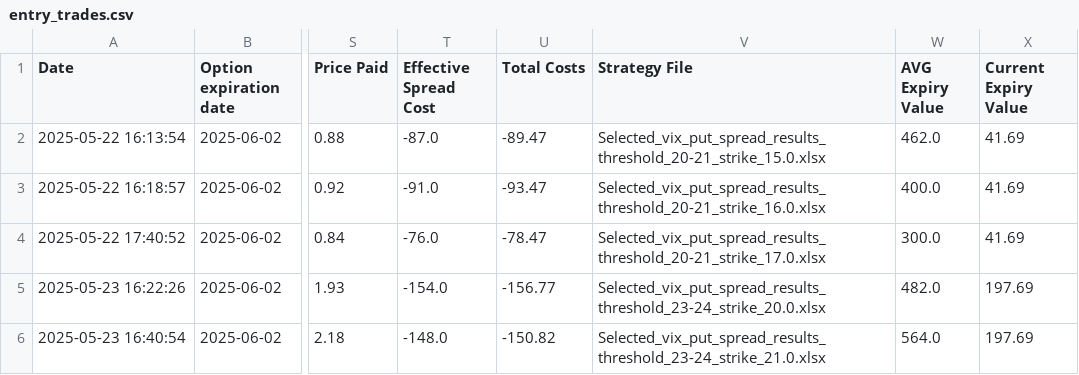
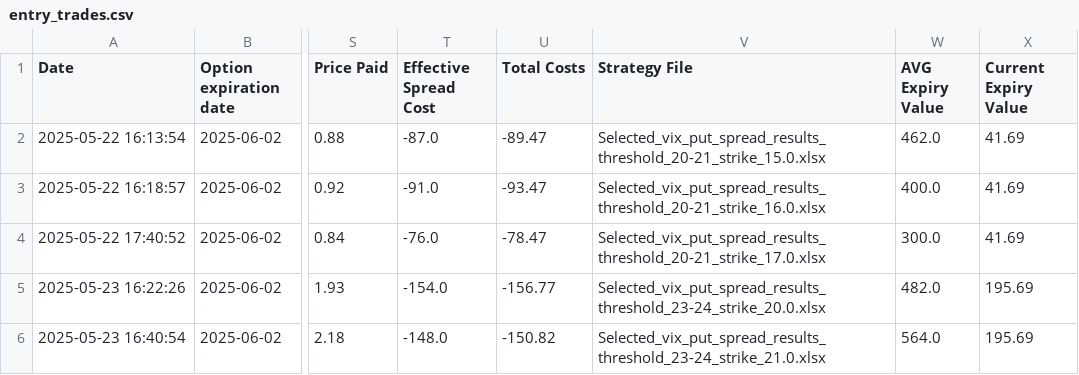
Before and after one commit to BenjiFaccin/VIX_trading_strategy, a CSV file: static/data/entry_trades.csv, drawn as a sheet; only a part is shown, gaps mark what is left out; the diff names each change by its address in the sheet, - before the commit and + after, or states it on an @@ line.

Commit message:
Trade Update

```diff
--- a/static/data/entry_trades.csv
+++ b/static/data/entry_trades.csv
-X5:X6 (Current Expiry Value): 197.69
+X5:X6 (Current Expiry Value): 195.69
```
